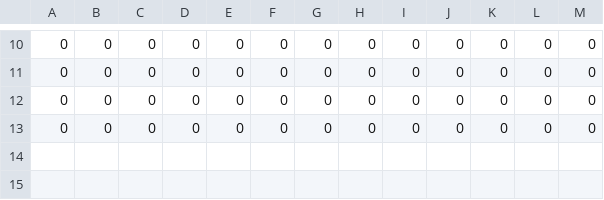
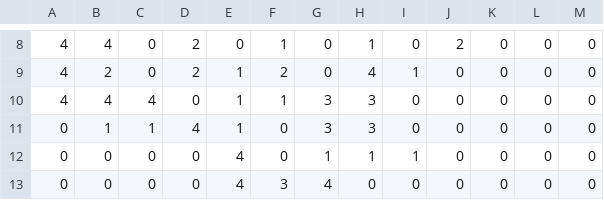
Before and after one commit to jiahaoxu14/FeatureWind, a CSV file: grid_argmax.csv, drawn as a sheet; only a part is shown, gaps mark what is left out; the diff covers the shown part only.

```diff
--- a/grid_argmax.csv
+++ b/grid_argmax.csv
@@ -10,4 +8,6 @@
-0,0,0,0,0,0,0,0,0,0,0,0,0
-0,0,0,0,0,0,0,0,0,0,0,0,0
-0,0,0,0,0,0,0,0,0,0,0,0,0
-0,0,0,0,0,0,0,0,0,0,0,0,0
+4,4,0,2,0,1,0,1,0,2,0,0,0
+4,2,0,2,1,2,0,4,1,0,0,0,0
+4,4,4,0,1,1,3,3,0,0,0,0,0
+0,1,1,4,1,0,3,3,0,0,0,0,0
+0,0,0,0,4,0,1,1,1,0,0,0,0
+0,0,0,0,4,3,4,0,0,0,0,0,0
```
Also changed, not shown: 1 added row, 3 removed rows and 37 edited cells elsewhere in this file, grid_argmax_local.csv, 6 other files.
